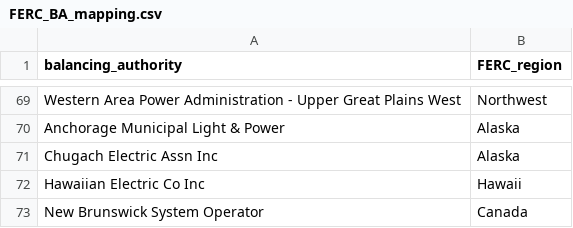
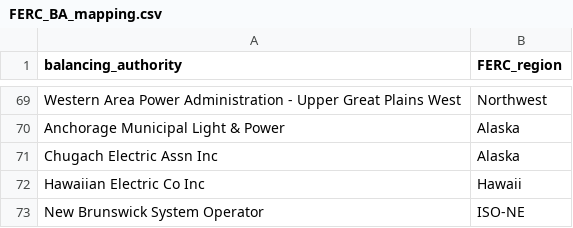
Before and after one commit to POD-LCA/pod_lca, a CSV file: data/FERC_BA_mapping.csv, drawn as a sheet; only a part is shown, gaps mark what is left out.

```diff
--- a/data/FERC_BA_mapping.csv
+++ b/data/FERC_BA_mapping.csv
@@ -72,2 +72,2 @@ Chugach Electric Assn Inc,Alaska
 Hawaiian Electric Co Inc,Hawaii
-New Brunswick System Operator,Canada
+New Brunswick System Operator,ISO-NE
```
Also changed, not shown: 1 other file.
